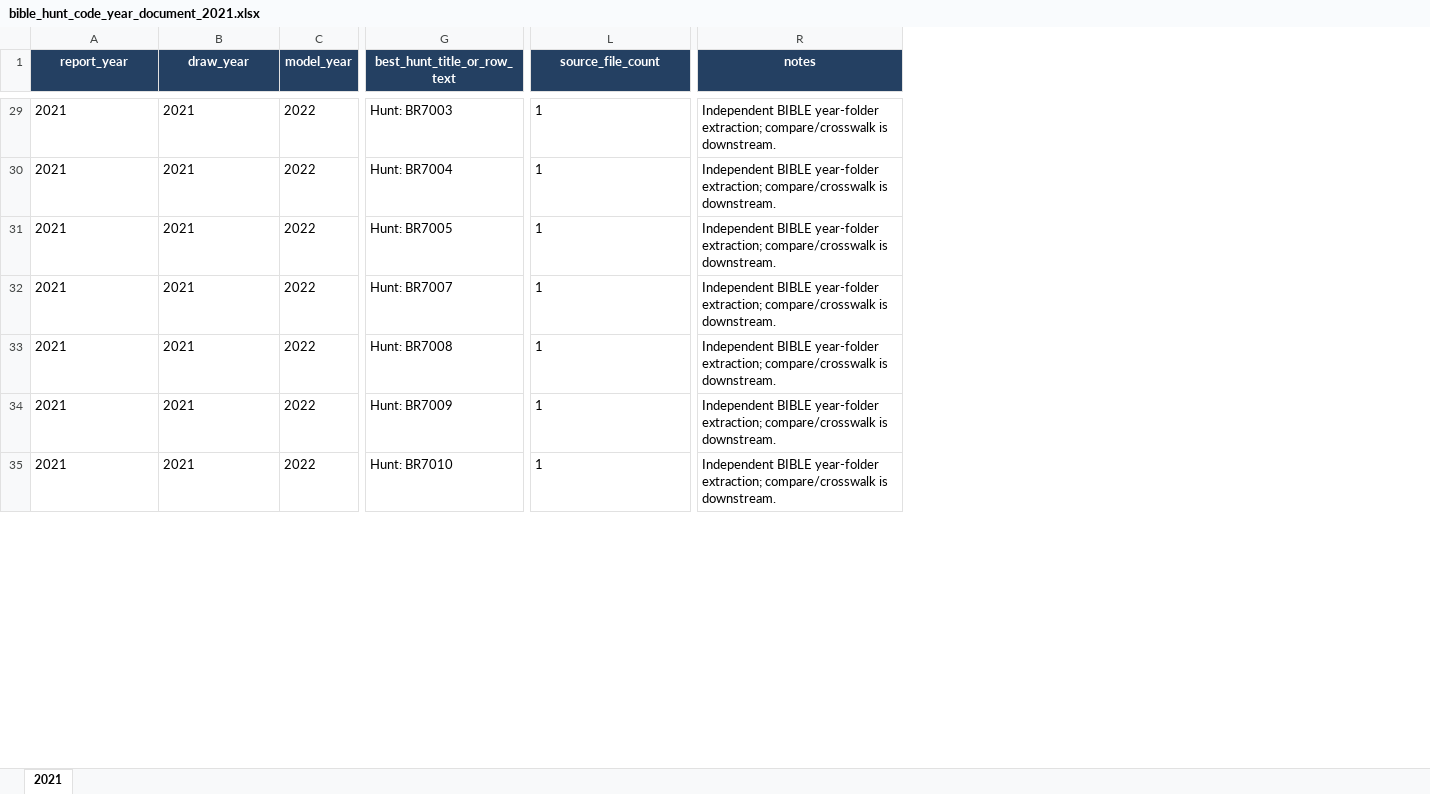
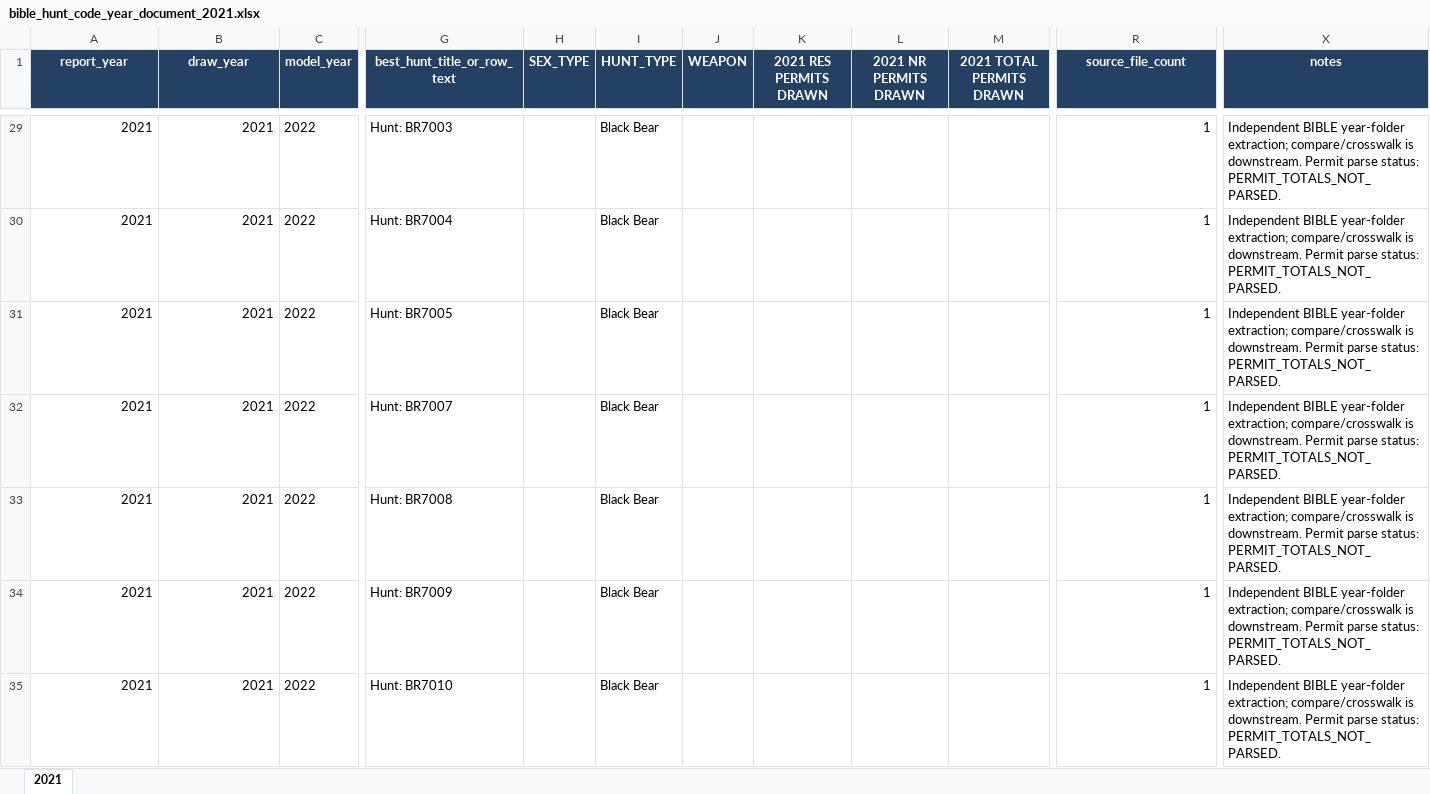
Before and after one commit to UTAHOGA/HUNT-BUILDER, an Excel workbook: processed_data/audits/bible_hunt_code_year_documents/bible_hunt_code_year_document_2021.xlsx, sheet 2021, drawn as a sheet; only a part is shown, gaps mark what is left out; values as stored, in another font and other column widths than the file's, no borders; addresses are those after the commit; the diff covers the shown part only; the diff names each change by its address in the sheet, - before the commit and + after, or states it on an @@ line.

Commit message:
Add 2021 and 2024 permit columns to BIBLE year docs

```diff
--- a/processed_data/audits/bible_hunt_code_year_documents/bible_hunt_code_year_document_2021.xlsx (sheet 2021)
+++ b/processed_data/audits/bible_hunt_code_year_documents/bible_hunt_code_year_document_2021.xlsx (sheet 2021)
+column H (SEX_TYPE), empty
+column I (HUNT_TYPE), rows 29-35: all Black Bear
+column J (WEAPON), empty
+column K (2021 RES PERMITS DRAWN), empty
+column L (2021 NR PERMITS DRAWN), empty
+column M (2021 TOTAL PERMITS DRAWN), empty
-A29:B35 alignment: left
+A29:B35 alignment: right
-R29:R35 alignment: left
+R29:R35 alignment: right
-X29:X35 (notes): …is downstream.
+X29:X35 (notes): …is downstream. Permit parse status: PERMIT_TOTALS_NOT_PARSED.
```
Also changed, not shown: 1016 edited cells and cell formats elsewhere in this sheet, processed_data/audits/bible_hunt_code_year_documents/bible_hunt_code_year_document_2024.xlsx, 10 other files.
